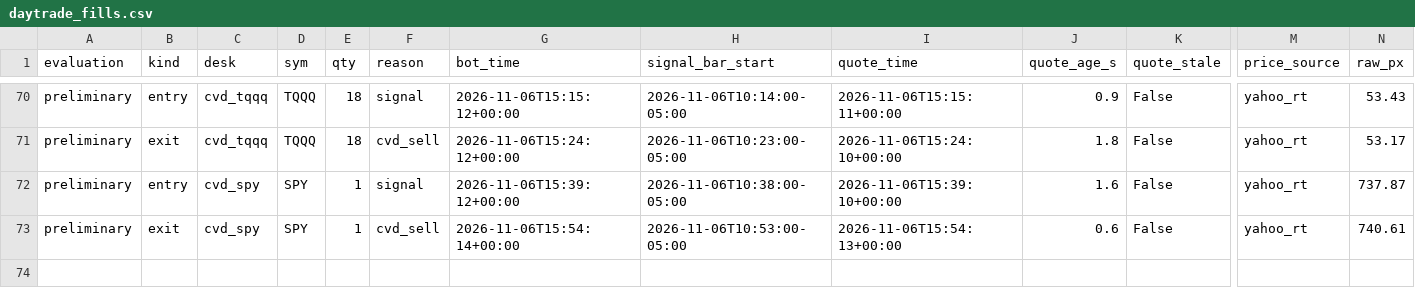
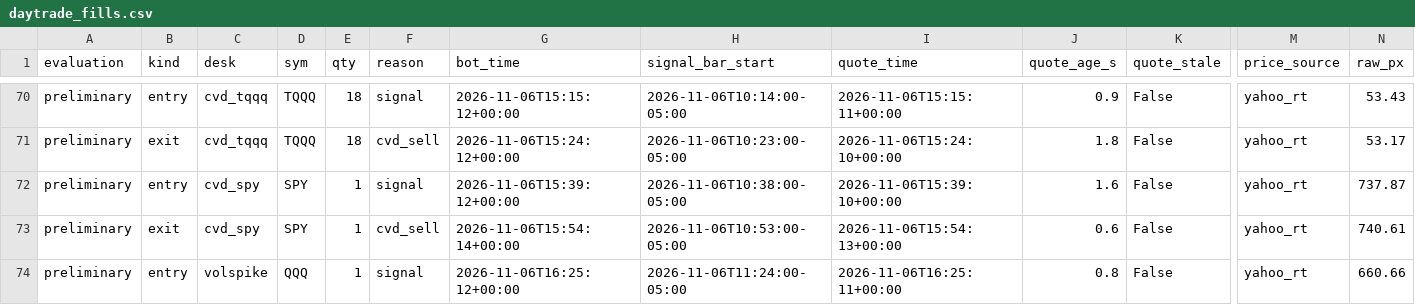
Before and after one commit to vivekgomathinayagam-ux/Trading-lab, a CSV file: ledger/daytrade_fills.csv, drawn as a sheet; only a part is shown, gaps mark what is left out; rows hold the shown columns only; the diff names each change by its address in the sheet, - before the commit and + after, or states it on an @@ line.

Commit message:
snapshot 2026-11-06T11:30-05:00

```diff
--- a/ledger/daytrade_fills.csv
+++ b/ledger/daytrade_fills.csv
+row 74: preliminary | entry | volspike | QQQ | 1 | signal | 2026-11-06T16:25:12+00:00 | 2026-11-06T11:24:00-05:00 | 2026-11-06T16:25:11+00:00 | 0.8 | False | yahoo_rt | 660.66
```
